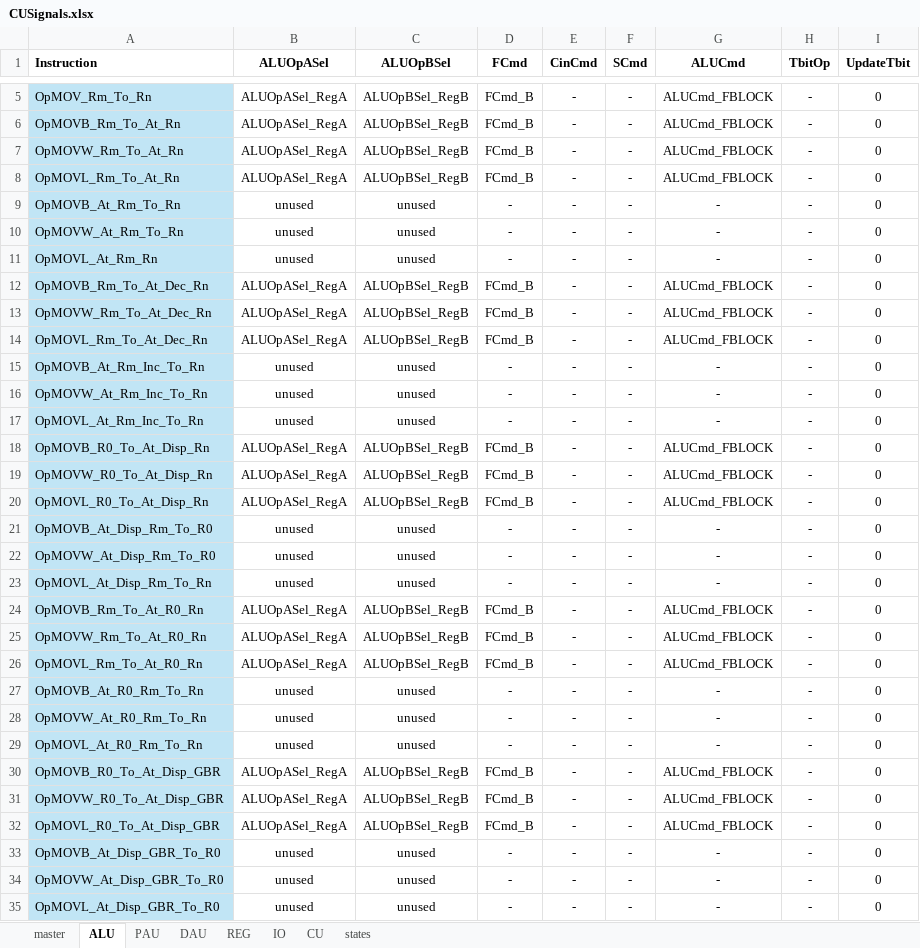
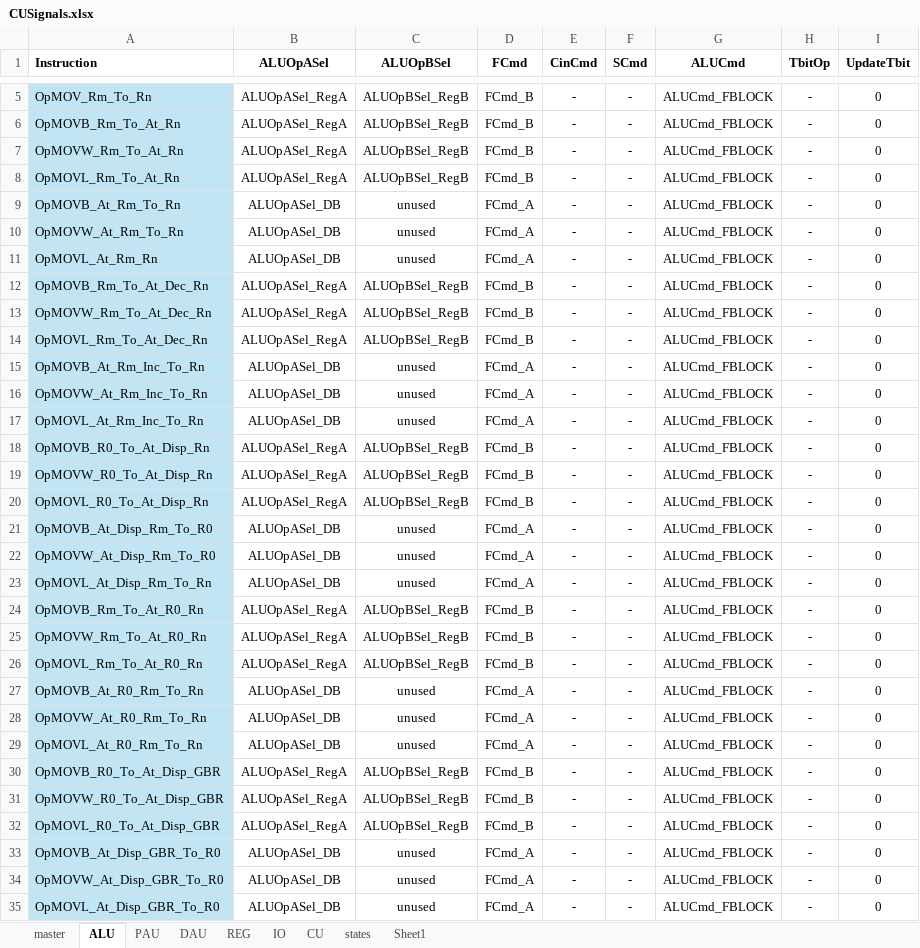
Before and after one commit to garrettknuf/EE188, an Excel workbook: HW2/autogen/CUSignals.xlsx, sheet ALU, drawn as a sheet; only a part is shown, gaps mark what is left out; values as stored, in another font and other column widths than the file's, no borders; table styles not drawn; the diff covers the shown part only; the diff names each change by its address in the sheet, - before the commit and + after, or states it on an @@ line.

```diff
--- a/HW2/autogen/CUSignals.xlsx (sheet ALU)
+++ b/HW2/autogen/CUSignals.xlsx (sheet ALU)
+sheet tab: Sheet1
-B9:B11 (ALUOpASel): unused
+B9:B11 (ALUOpASel): ALUOpASel_DB
-D9:D11 (FCmd): -
+D9:D11 (FCmd): FCmd_A
-G9:G11 (ALUCmd): -
+G9:G11 (ALUCmd): ALUCmd_FBLOCK
-B15:B17 (ALUOpASel): unused
+B15:B17 (ALUOpASel): ALUOpASel_DB
-D15:D17 (FCmd): -
+D15:D17 (FCmd): FCmd_A
-G15:G17 (ALUCmd): -
+G15:G17 (ALUCmd): ALUCmd_FBLOCK
-B21:B23 (ALUOpASel): unused
+B21:B23 (ALUOpASel): ALUOpASel_DB
-D21:D23 (FCmd): -
+D21:D23 (FCmd): FCmd_A
-G21:G23 (ALUCmd): -
+G21:G23 (ALUCmd): ALUCmd_FBLOCK
-B27:B29 (ALUOpASel): unused
+B27:B29 (ALUOpASel): ALUOpASel_DB
-D27:D29 (FCmd): -
+D27:D29 (FCmd): FCmd_A
-G27:G29 (ALUCmd): -
+G27:G29 (ALUCmd): ALUCmd_FBLOCK
-B33:B35 (ALUOpASel): unused
+B33:B35 (ALUOpASel): ALUOpASel_DB
-D33:D35 (FCmd): -
+D33:D35 (FCmd): FCmd_A
-G33:G35 (ALUCmd): -
+G33:G35 (ALUCmd): ALUCmd_FBLOCK
```
Also changed, not shown: 1 added row and 21 edited cells elsewhere in this sheet, sheet master, sheet states, sheet IO, sheet REG, sheet CU, sheet DAU, 1 more sheet, formulas that keep their value, 20 other files.
